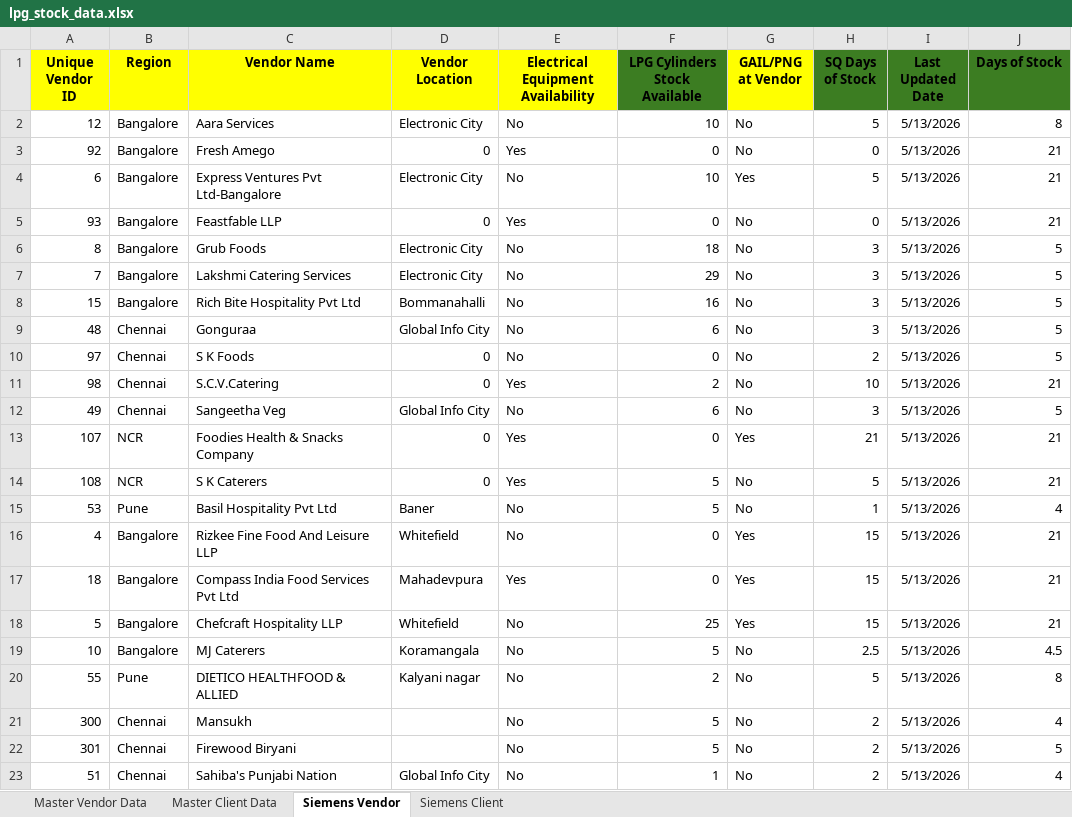
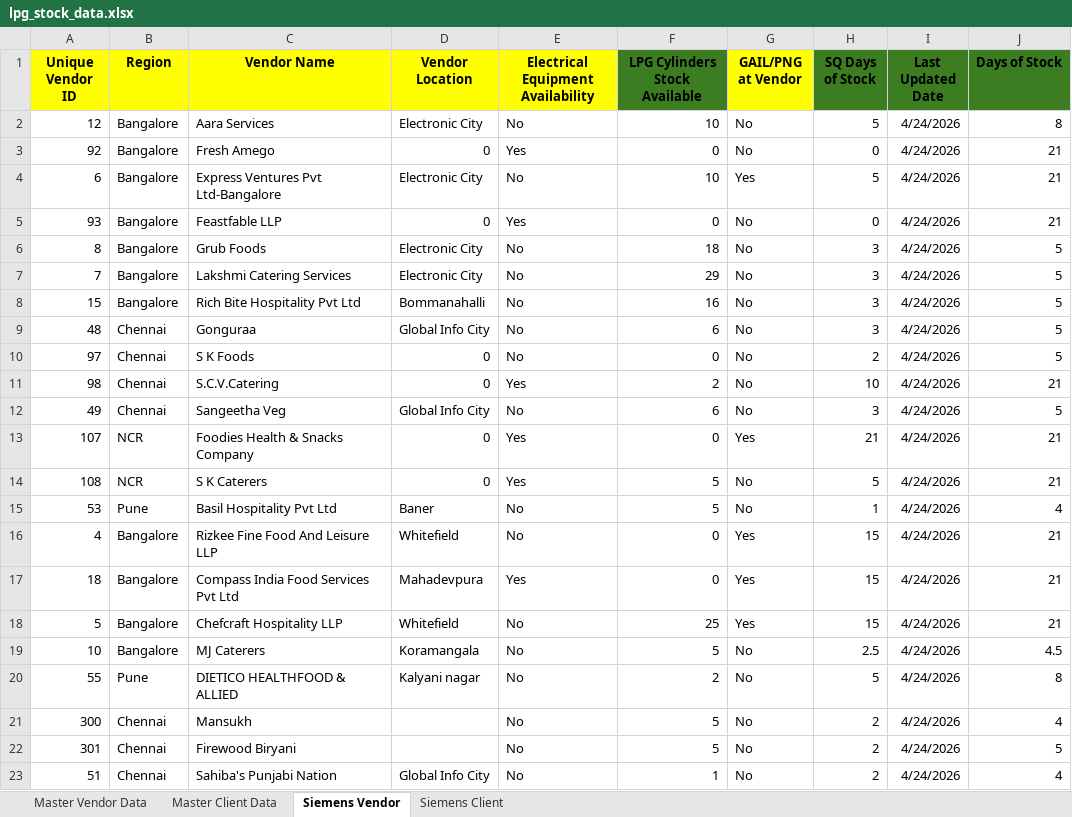
Before and after one commit to DarshanPawar99/Seimens_Dashboard, an Excel workbook: data/lpg_stock_data.xlsx, sheet Siemens Vendor, drawn as a sheet; values as stored, in another font and other column widths than the file's, no borders; the diff names each change by its address in the sheet, - before the commit and + after, or states it on an @@ line.

Commit message:
Add files via upload

```diff
--- a/data/lpg_stock_data.xlsx (sheet Siemens Vendor)
+++ b/data/lpg_stock_data.xlsx (sheet Siemens Vendor)
-I2:I23 (Last Updated Date): 5/13/2026
+I2:I23 (Last Updated Date): 4/24/2026
```
